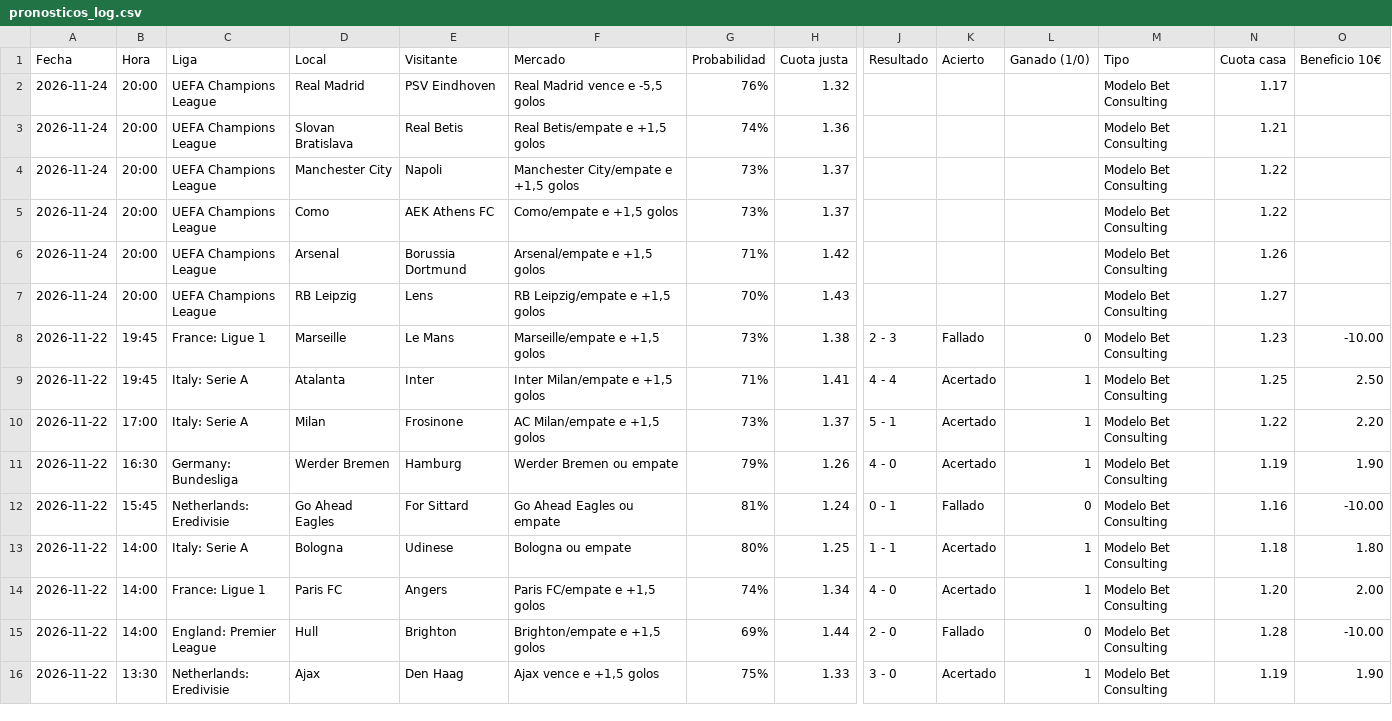
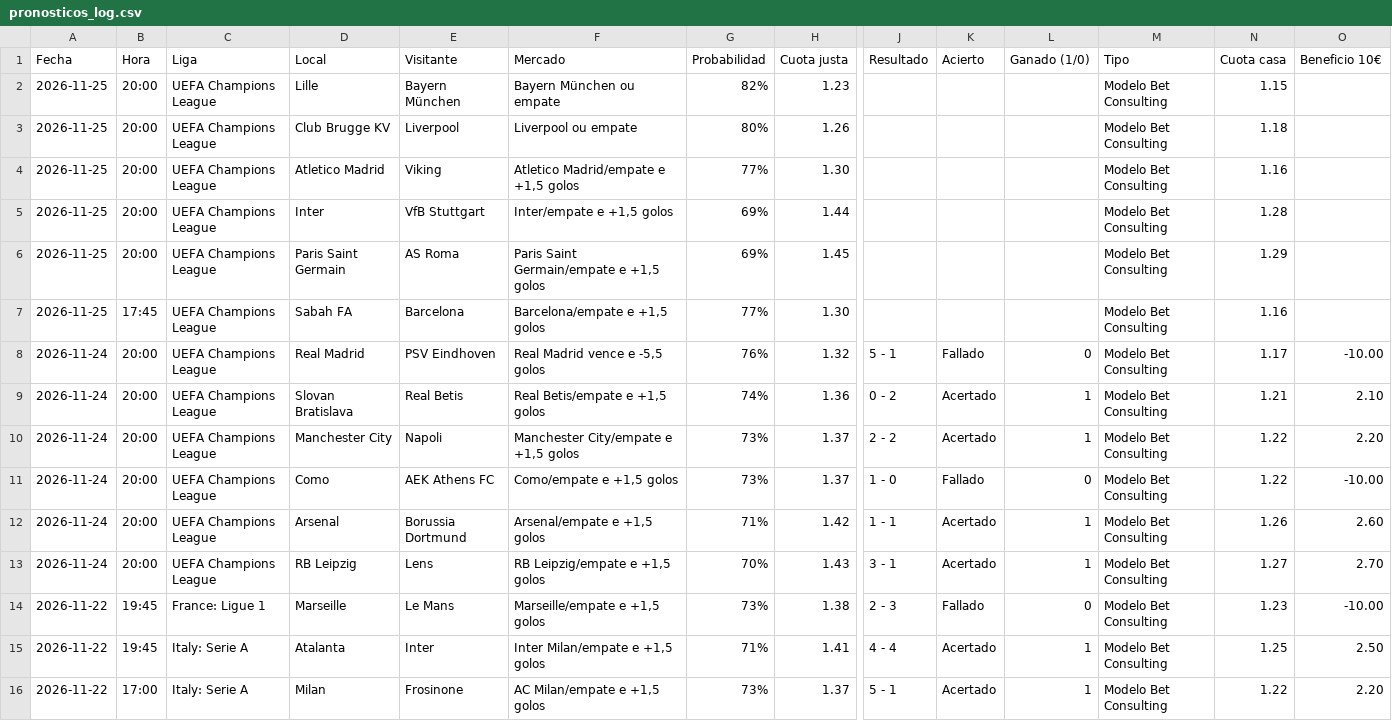
Before and after one commit to angelo4848/angelo-analytics, a CSV file: data/pronosticos_log.csv, drawn as a sheet; only a part is shown, gaps mark what is left out; the shorter side is filled out with more unchanged rows; addresses are those after the commit; rows hold the shown columns only; the diff names each change by its address in the sheet, - before the commit and + after, or states it on an @@ line.

```diff
--- a/data/pronosticos_log.csv
+++ b/data/pronosticos_log.csv
+row 2: 2026-11-25 | 20:00 | UEFA Champions League | Lille | Bayern München | Bayern München ou empate | 82% | 1.23 |  |  |  | Modelo Bet Consulting | 1.15
+row 3: 2026-11-25 | 20:00 | UEFA Champions League | Club Brugge KV | Liverpool | Liverpool ou empate | 80% | 1.26 |  |  |  | Modelo Bet Consulting | 1.18
+row 4: 2026-11-25 | 20:00 | UEFA Champions League | Atletico Madrid | Viking | Atletico Madrid/empate e +1,5 golos | 77% | 1.30 |  |  |  | Modelo Bet Consulting | 1.16
+row 5: 2026-11-25 | 20:00 | UEFA Champions League | Inter | VfB Stuttgart | Inter/empate e +1,5 golos | 69% | 1.44 |  |  |  | Modelo Bet Consulting | 1.28
+row 6: 2026-11-25 | 20:00 | UEFA Champions League | Paris Saint Germain | AS Roma | Paris Saint Germain/empate e +1,5 golos | 69% | 1.45 |  |  |  | Modelo Bet Consulting | 1.29
+row 7: 2026-11-25 | 17:45 | UEFA Champions League | Sabah FA | Barcelona | Barcelona/empate e +1,5 golos | 77% | 1.30 |  |  |  | Modelo Bet Consulting | 1.16
-J8 (Resultado): (empty)
+J8 (Resultado): 5 - 1
-K8 (Acierto): (empty)
+K8 (Acierto): Fallado
-L8 (Ganado (1/0)): (empty)
+L8 (Ganado (1/0)): 0
-O8 (Beneficio 10€): (empty)
+O8 (Beneficio 10€): -10.00
-J9 (Resultado): (empty)
+J9 (Resultado): 0 - 2
-K9:K10 (Acierto): (empty)
+K9:K10 (Acierto): Acertado
-L9:L10 (Ganado (1/0)): (empty)
+L9:L10 (Ganado (1/0)): 1
-O9 (Beneficio 10€): (empty)
+O9 (Beneficio 10€): 2.10
-J10 (Resultado): (empty)
+J10 (Resultado): 2 - 2
-O10 (Beneficio 10€): (empty)
+O10 (Beneficio 10€): 2.20
-J11 (Resultado): (empty)
+J11 (Resultado): 1 - 0
-K11 (Acierto): (empty)
+K11 (Acierto): Fallado
-L11 (Ganado (1/0)): (empty)
+L11 (Ganado (1/0)): 0
-O11 (Beneficio 10€): (empty)
+O11 (Beneficio 10€): -10.00
-J12 (Resultado): (empty)
+J12 (Resultado): 1 - 1
-K12:K13 (Acierto): (empty)
+K12:K13 (Acierto): Acertado
-L12:L13 (Ganado (1/0)): (empty)
+L12:L13 (Ganado (1/0)): 1
-O12 (Beneficio 10€): (empty)
+O12 (Beneficio 10€): 2.60
-J13 (Resultado): (empty)
+J13 (Resultado): 3 - 1
-O13 (Beneficio 10€): (empty)
+O13 (Beneficio 10€): 2.70
```
Also changed, not shown: data/combinada.csv, data/combinada_log.csv, 8 other files.
